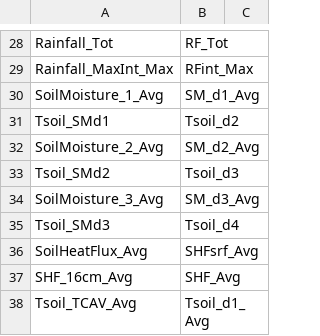
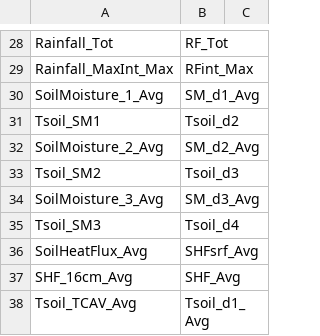
Before and after one commit to HCDP/mesonet_station_parser, a CSV file: standard_var/502.csv, drawn as a sheet; only a part is shown, gaps mark what is left out.

```diff
--- a/standard_var/502.csv
+++ b/standard_var/502.csv
@@ -30,7 +30,7 @@ Rainfall_MaxInt_Max,RFint_Max,
 SoilMoisture_1_Avg,SM_d1_Avg,
-Tsoil_SMd1,Tsoil_d2,
+Tsoil_SM1,Tsoil_d2,
 SoilMoisture_2_Avg,SM_d2_Avg,
-Tsoil_SMd2,Tsoil_d3,
+Tsoil_SM2,Tsoil_d3,
 SoilMoisture_3_Avg,SM_d3_Avg,
-Tsoil_SMd3,Tsoil_d4,
+Tsoil_SM3,Tsoil_d4,
 SoilHeatFlux_Avg,SHFsrf_Avg,
```
Also changed, not shown: standard_var/521.csv, 1 other file.
